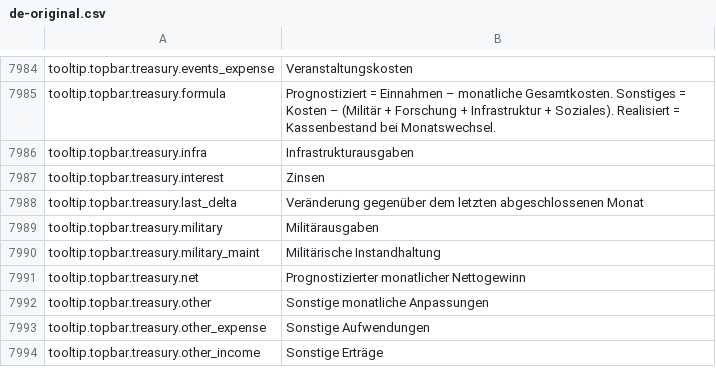
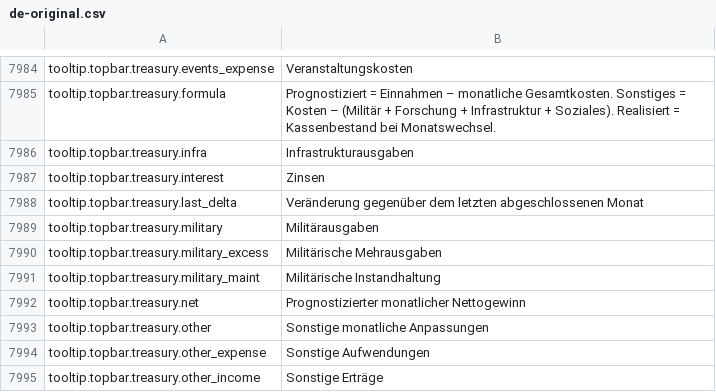
Before and after one commit to daredloco/GlobalProtocolLocalization, a CSV file: Localization/de-original.csv, drawn as a sheet; only a part is shown, gaps mark what is left out; the diff names each change by its address in the sheet, - before the commit and + after, or states it on an @@ line.

Commit message:
chore: Updated original with newest game version

```diff
--- a/Localization/de-original.csv
+++ b/Localization/de-original.csv
+row 7990: tooltip.topbar.treasury.military_excess | Militärische Mehrausgaben
```
